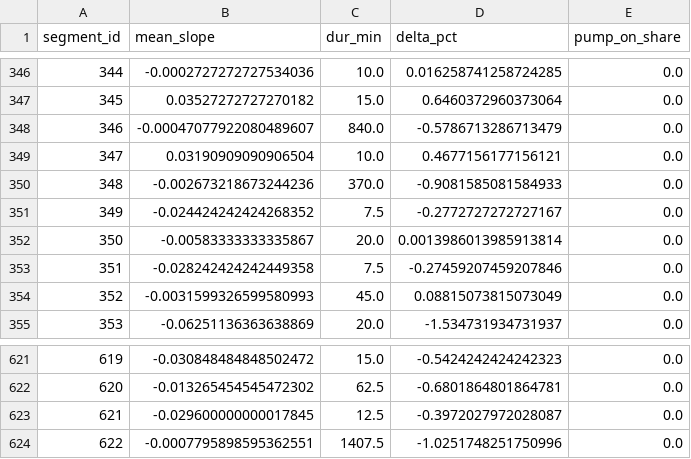
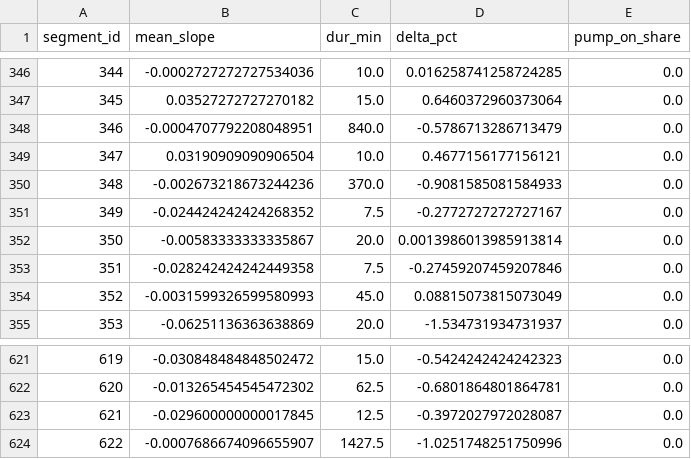
Before and after one commit to gabe1boon/SpainBrainWeb, a CSV file: data/processed/water_tank_segment_stats.csv, drawn as a sheet; only a part is shown, gaps mark what is left out.

```diff
--- a/data/processed/water_tank_segment_stats.csv
+++ b/data/processed/water_tank_segment_stats.csv
@@ -347,3 +347,3 @@ segment_id,mean_slope,dur_min,delta_pct,pump_on_share
 345,0.03527272727270182,15.0,0.6460372960373064,0.0
-346,-0.00047077922080489607,840.0,-0.5786713286713479,0.0
+346,-0.0004707792208048951,840.0,-0.5786713286713479,0.0
 347,0.03190909090906504,10.0,0.4677156177156121,0.0
@@ -623,2 +623,2 @@ segment_id,mean_slope,dur_min,delta_pct,pump_on_share
 621,-0.029600000000017845,12.5,-0.3972027972028087,0.0
-622,-0.0007795898595362551,1407.5,-1.0251748251750996,0.0
+622,-0.0007686674096655907,1427.5,-1.0251748251750996,0.0
```
Also changed, not shown: data/processed/water_tank_clean.csv, 5 other files.
